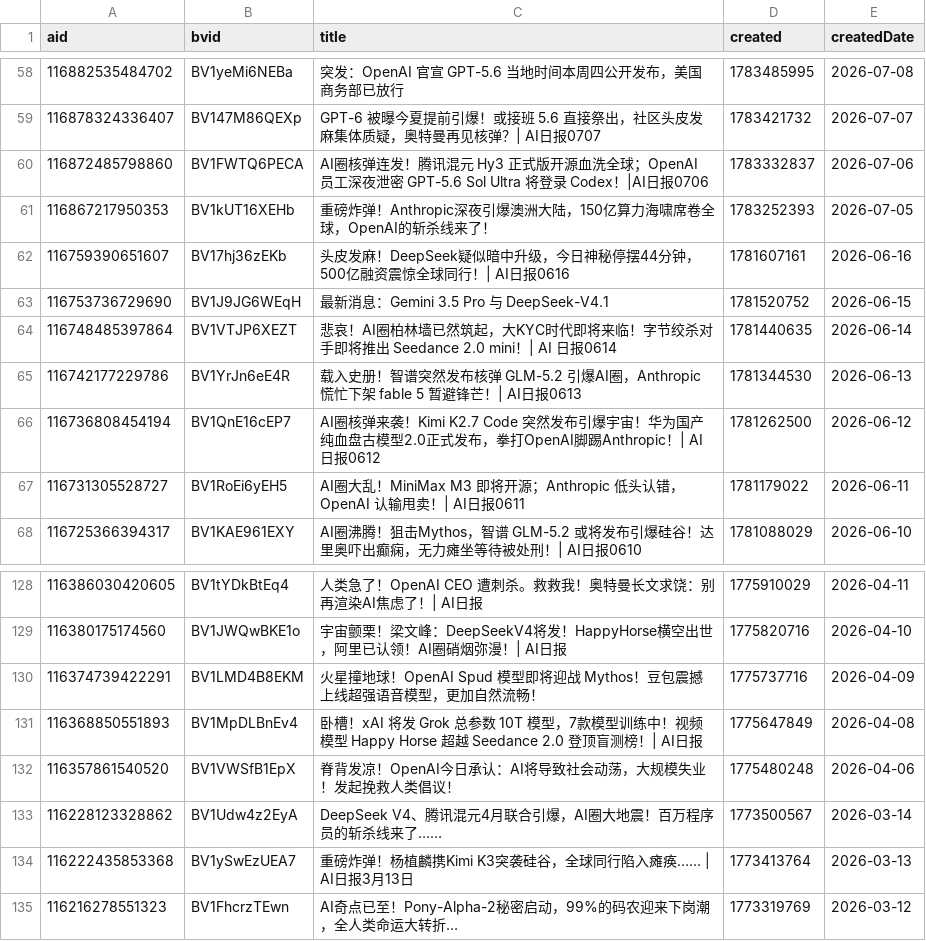
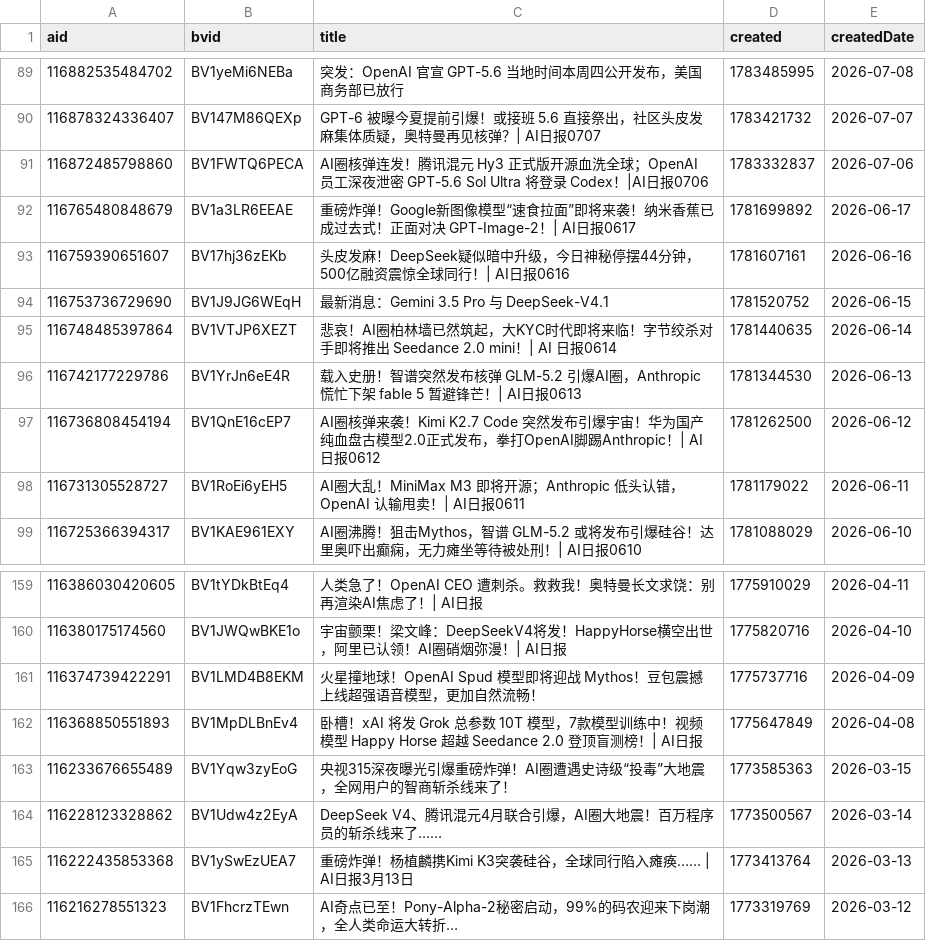
Before and after one commit to ChouChiu/heya-skill, a CSV file: skills/heya-title-style/references/01-titles.csv, drawn as a sheet; only a part is shown, gaps mark what is left out; removed rows and columns are numbered as before the commit, all else as after; the diff covers the shown part only; the diff names each change by its address in the sheet, - before the commit and + after, or states it on an @@ line.

```diff
--- a/skills/heya-title-style/references/01-titles.csv
+++ b/skills/heya-title-style/references/01-titles.csv
-row 61: 116867217950353 | BV1kUT16XEHb | 重磅炸弹！Anthropic深夜引爆澳洲大陆，150亿算力海啸席卷全球，OpenAI的斩杀线来了！ | 1783252393 | 2026-07-05
+row 92: 116765480848679 | BV1a3LR6EEAE | 重磅炸弹！Google新图像模型“速食拉面”即将来袭！纳米香蕉已成过去式！正面对决 GPT-Image-2！| AI日报0617 | 1781699892 | 2026-06-17
-row 132: 116357861540520 | BV1VWSfB1EpX | 脊背发凉！OpenAI今日承认：AI将导致社会动荡，大规模失业！发起挽救人类倡议！ | 1775480248 | 2026-04-06
+row 163: 116233676655489 | BV1Yqw3zyEoG | 央视315深夜曝光引爆重磅炸弹！AI圈遭遇史诗级“投毒”大地震，全网用户的智商斩杀线来了！ | 1773585363 | 2026-03-15
```
Also changed, not shown: 31 added rows elsewhere in this file, 4 other files.
